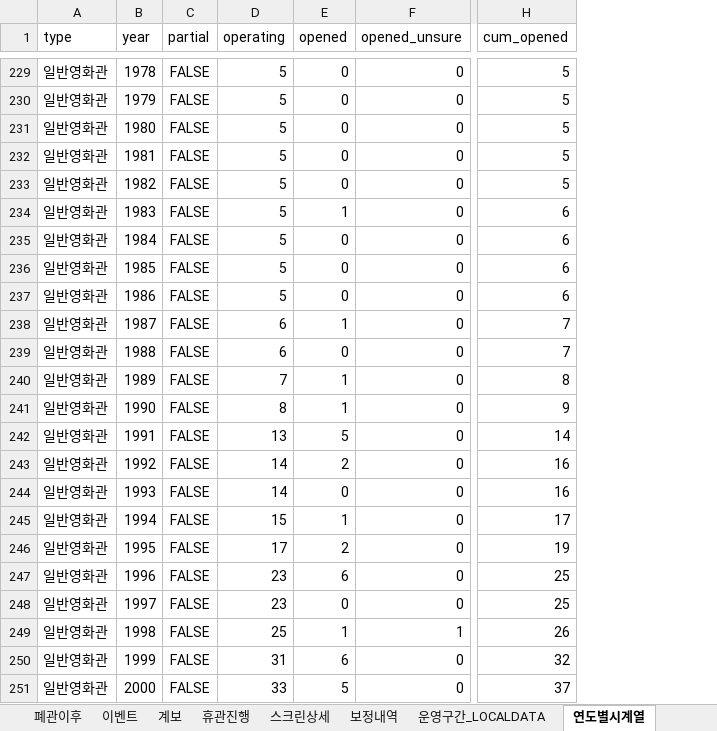
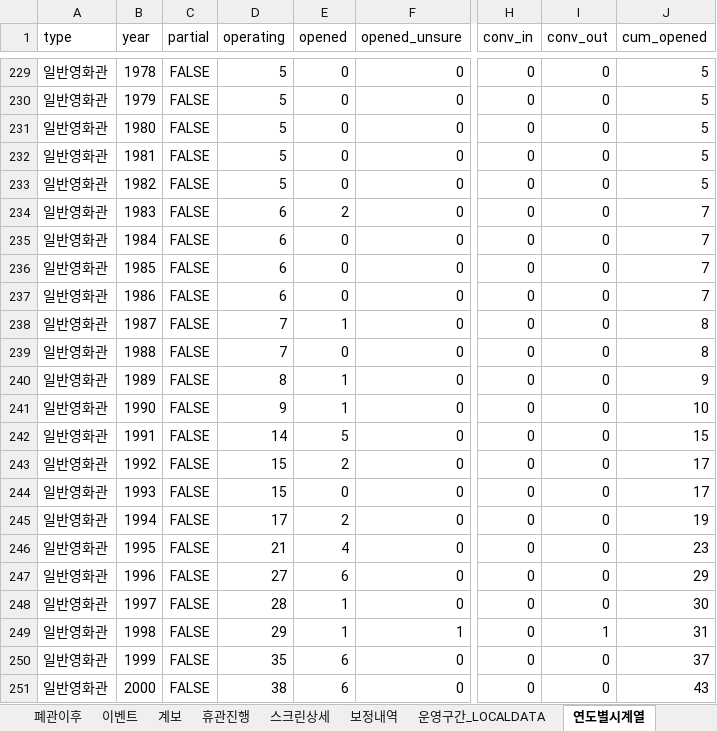
Before and after one commit to tjgusrua-droid/class-a, an Excel workbook: data/seoul_cinema_master.xlsx, sheet 연도별시계열, drawn as a sheet; only a part is shown, gaps mark what is left out; values as stored, in another font and other column widths than the file's, no borders; addresses are those after the commit; the diff covers the shown part only; the diff names each change by its address in the sheet, - before the commit and + after, or states it on an @@ line.

```diff
--- a/data/seoul_cinema_master.xlsx (sheet 연도별시계열)
+++ b/data/seoul_cinema_master.xlsx (sheet 연도별시계열)
+column H (conv_in), rows 229-251: all 0
+column I (conv_out), rows 229-251: 0 | 0 | 0 | 0 | 0 | 0 | 0 | 0 | 0 | 0 | 0 | 0 | 0 | 0 | 0 | 0 | 0 | 0 | 0 | 0 | 1 | 0 | 0
-D234:D237 (operating): 5
+D234:D237 (operating): 6
-E234 (opened): 1
+E234 (opened): 2
-J234:J237 (cum_opened): 6
+J234:J237 (cum_opened): 7
-D238:D239 (operating): 6
+D238:D239 (operating): 7
-J238:J239 (cum_opened): 7
+J238:J239 (cum_opened): 8
-D240 (operating): 7
+D240 (operating): 8
-J240 (cum_opened): 8
+J240 (cum_opened): 9
-D241 (operating): 8
+D241 (operating): 9
-J241 (cum_opened): 9
+J241 (cum_opened): 10
-D242 (operating): 13
+D242 (operating): 14
-J242 (cum_opened): 14
+J242 (cum_opened): 15
-D243:D244 (operating): 14
+D243:D244 (operating): 15
-J243:J244 (cum_opened): 16
+J243:J244 (cum_opened): 17
-D245 (operating): 15
+D245 (operating): 17
-E245 (opened): 1
+E245 (opened): 2
-J245 (cum_opened): 17
+J245 (cum_opened): 19
-D246 (operating): 17
+D246 (operating): 21
-E246 (opened): 2
+E246 (opened): 4
-J246 (cum_opened): 19
+J246 (cum_opened): 23
-D247 (operating): 23
+D247 (operating): 27
-J247 (cum_opened): 25
+J247 (cum_opened): 29
-D248 (operating): 23
+D248 (operating): 28
-E248 (opened): 0
+E248 (opened): 1
-J248 (cum_opened): 25
+J248 (cum_opened): 30
-D249 (operating): 25
+D249 (operating): 29
-J249 (cum_opened): 26
+J249 (cum_opened): 31
-D250 (operating): 31
+D250 (operating): 35
-J250 (cum_opened): 32
+J250 (cum_opened): 37
-D251 (operating): 33
+D251 (operating): 38
-E251 (opened): 5
+E251 (opened): 6
-J251 (cum_opened): 37
+J251 (cum_opened): 43
```
Also changed, not shown: 242 edited cells elsewhere in this sheet, sheet 운영기간, sheet 운영구간_LOCALDATA, sheet 데이터감사, 24 other files.
